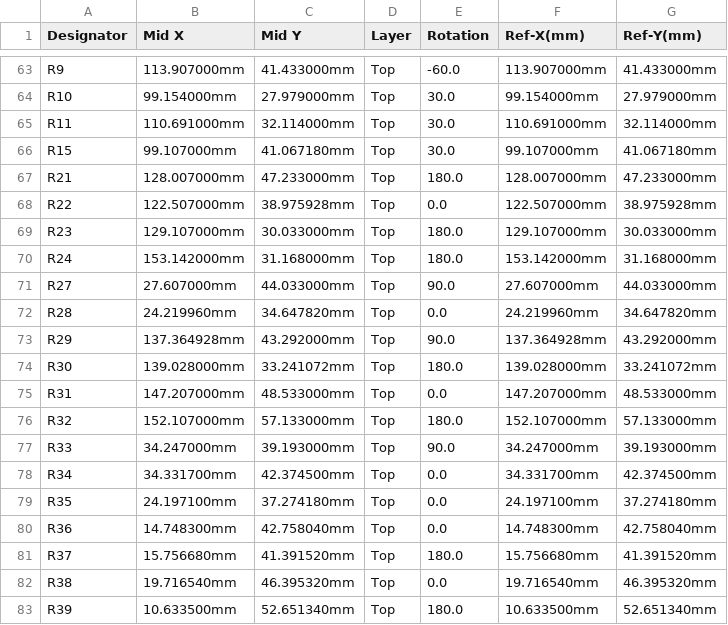
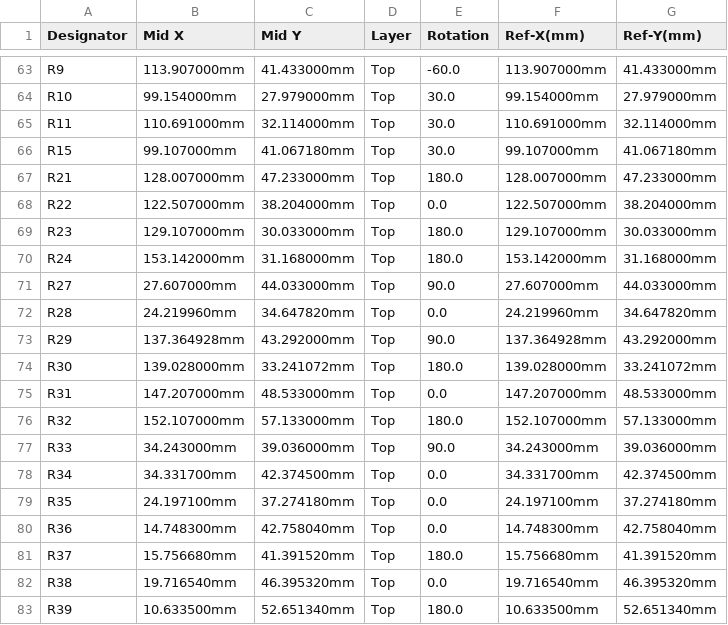
Before and after one commit to VFRenjoyer/hellen-VFR800, a CSV file: boards/VFRECU-VR-0.05/frame/-VR-CPL.csv, drawn as a sheet; only a part is shown, gaps mark what is left out; the diff covers the shown part only.

```diff
--- a/boards/VFRECU-VR-0.05/frame/-VR-CPL.csv
+++ b/boards/VFRECU-VR-0.05/frame/-VR-CPL.csv
@@ -67,3 +67,3 @@ R15,99.107000mm,41.067180mm,Top,30.0,99.107000mm,41.067180mm
 R21,128.007000mm,47.233000mm,Top,180.0,128.007000mm,47.233000mm
-R22,122.507000mm,38.975928mm,Top,0.0,122.507000mm,38.975928mm
+R22,122.507000mm,38.204000mm,Top,0.0,122.507000mm,38.204000mm
 R23,129.107000mm,30.033000mm,Top,180.0,129.107000mm,30.033000mm
@@ -76,3 +76,3 @@ R31,147.207000mm,48.533000mm,Top,0.0,147.207000mm,48.533000mm
 R32,152.107000mm,57.133000mm,Top,180.0,152.107000mm,57.133000mm
-R33,34.247000mm,39.193000mm,Top,90.0,34.247000mm,39.193000mm
+R33,34.243000mm,39.036000mm,Top,90.0,34.243000mm,39.036000mm
 R34,34.331700mm,42.374500mm,Top,0.0,34.331700mm,42.374500mm
```
Also changed, not shown: 26 edited cells elsewhere in this file, boards/VFRECU-VR-0.05/board/VFRECU-VR-0.05-CPL.csv, 33 other files.
